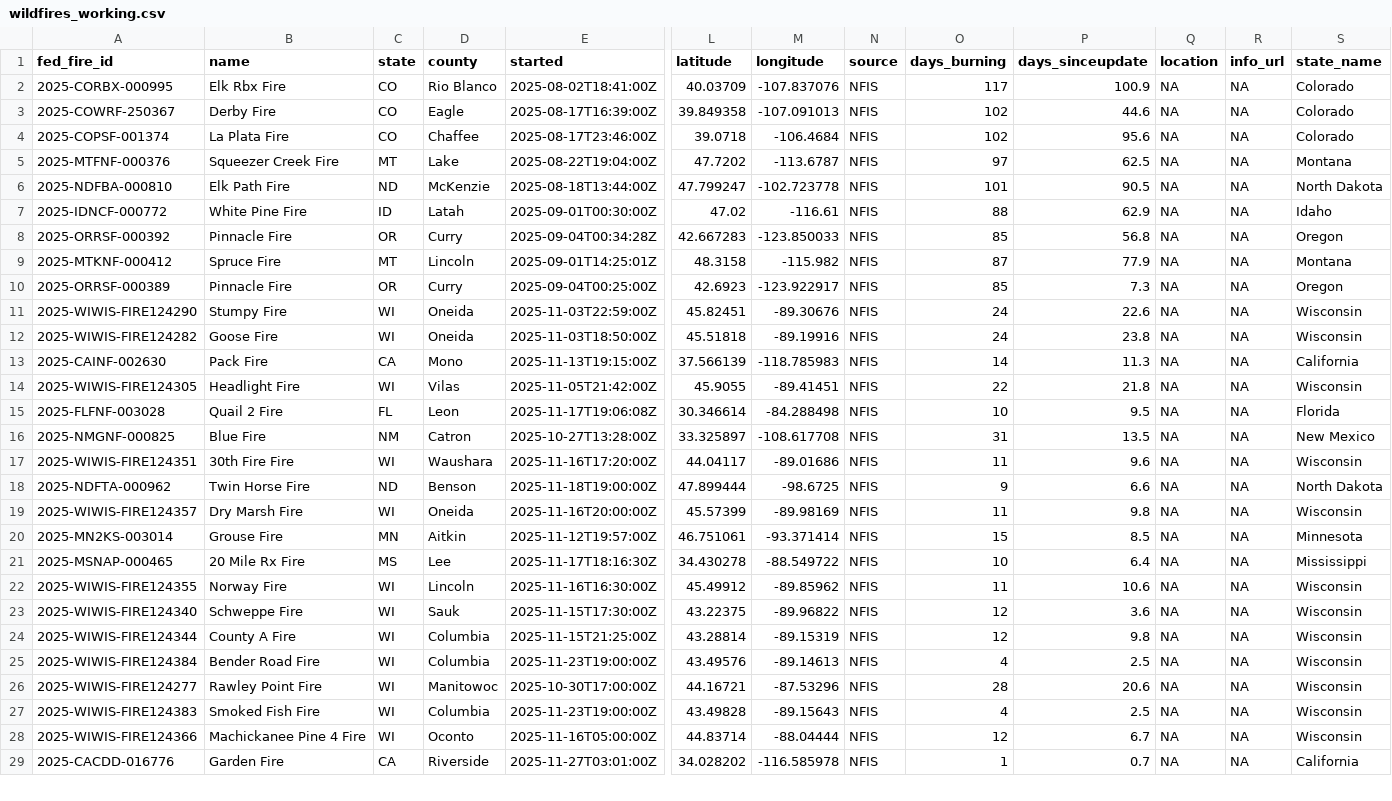
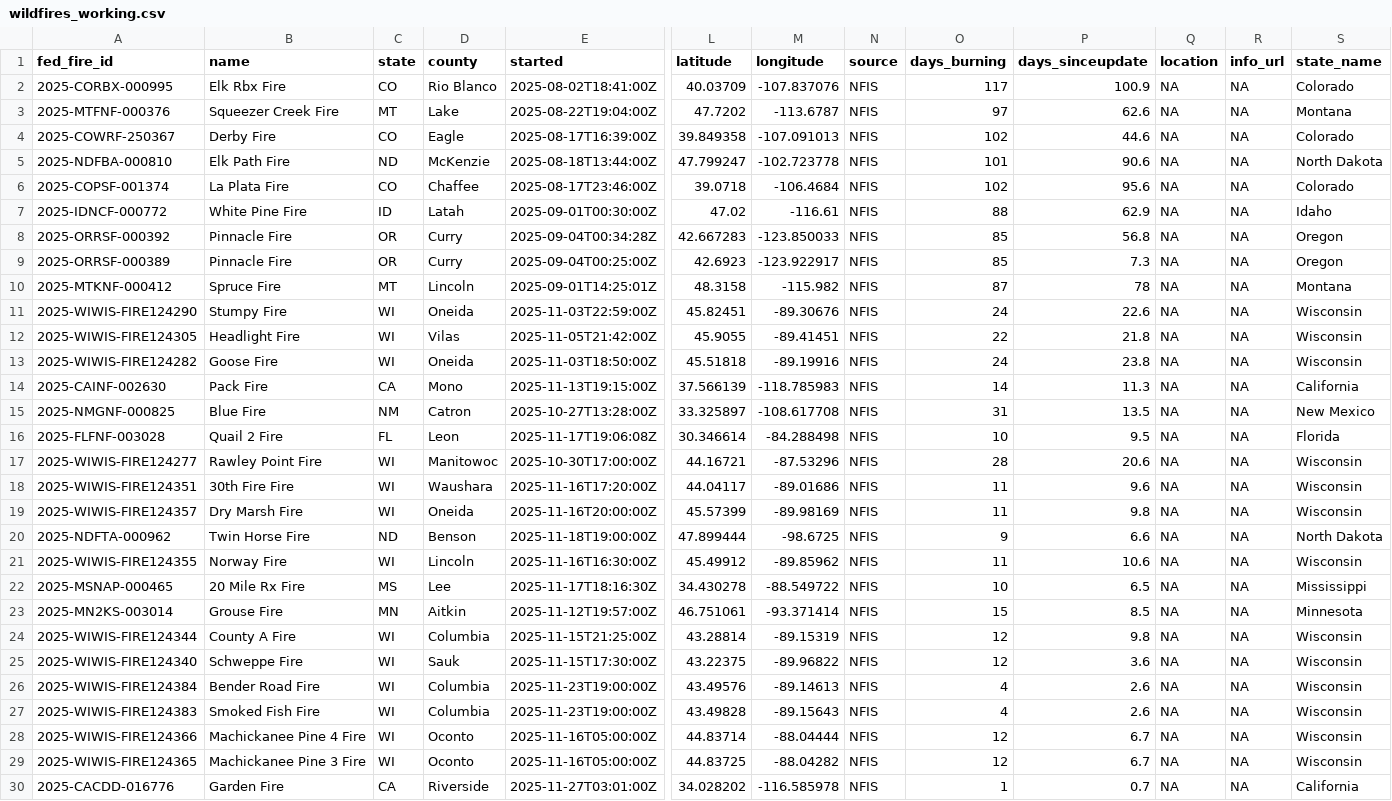
Before and after one commit to abcotvdata/wildfire_tracker, a CSV file: data/wildfires_working.csv, drawn as a sheet; only a part is shown, gaps mark what is left out; removed rows and columns are numbered as before the commit, all else as after; rows hold the shown columns only; the diff names each change by its address in the sheet, - before the commit and + after, or states it on an @@ line.

Commit message:
New fires data. Maps updated!

```diff
--- a/data/wildfires_working.csv
+++ b/data/wildfires_working.csv
+row 3: 2025-MTFNF-000376 | Squeezer Creek Fire | MT | Lake | 2025-08-22T19:04:00Z | 47.7202 | -113.6787 | NFIS | 97 | 62.6 | NA | NA | Montana
+row 5: 2025-NDFBA-000810 | Elk Path Fire | ND | McKenzie | 2025-08-18T13:44:00Z | 47.799247 | -102.723778 | NFIS | 101 | 90.6 | NA | NA | North Dakota
-row 5: 2025-MTFNF-000376 | Squeezer Creek Fire | MT | Lake | 2025-08-22T19:04:00Z | 47.7202 | -113.6787 | NFIS | 97 | 62.5 | NA | NA | Montana
-row 6: 2025-NDFBA-000810 | Elk Path Fire | ND | McKenzie | 2025-08-18T13:44:00Z | 47.799247 | -102.723778 | NFIS | 101 | 90.5 | NA | NA | North Dakota
-row 9: 2025-MTKNF-000412 | Spruce Fire | MT | Lincoln | 2025-09-01T14:25:01Z | 48.3158 | -115.982 | NFIS | 87 | 77.9 | NA | NA | Montana
+row 10: 2025-MTKNF-000412 | Spruce Fire | MT | Lincoln | 2025-09-01T14:25:01Z | 48.3158 | -115.982 | NFIS | 87 | 78 | NA | NA | Montana
@@ row 14 moved to row 12: 2025-WIWIS-FIRE124305 @@
@@ row 16 moved to row 15: 2025-NMGNF-000825 @@
@@ row 26 moved to row 17: 2025-WIWIS-FIRE124277 @@
@@ row 22 moved to row 21: 2025-WIWIS-FIRE124355 @@
+row 22: 2025-MSNAP-000465 | 20 Mile Rx Fire | MS | Lee | 2025-11-17T18:16:30Z | 34.430278 | -88.549722 | NFIS | 10 | 6.5 | NA | NA | Mississippi
-row 21: 2025-MSNAP-000465 | 20 Mile Rx Fire | MS | Lee | 2025-11-17T18:16:30Z | 34.430278 | -88.549722 | NFIS | 10 | 6.4 | NA | NA | Mississippi
-P26 (days_sinceupdate): 2.5
+P26 (days_sinceupdate): 2.6
-P27 (days_sinceupdate): 2.5
+P27 (days_sinceupdate): 2.6
@@ row 30 moved to row 29: 2025-WIWIS-FIRE124365 @@
```
Also changed, not shown: 9 other files.
